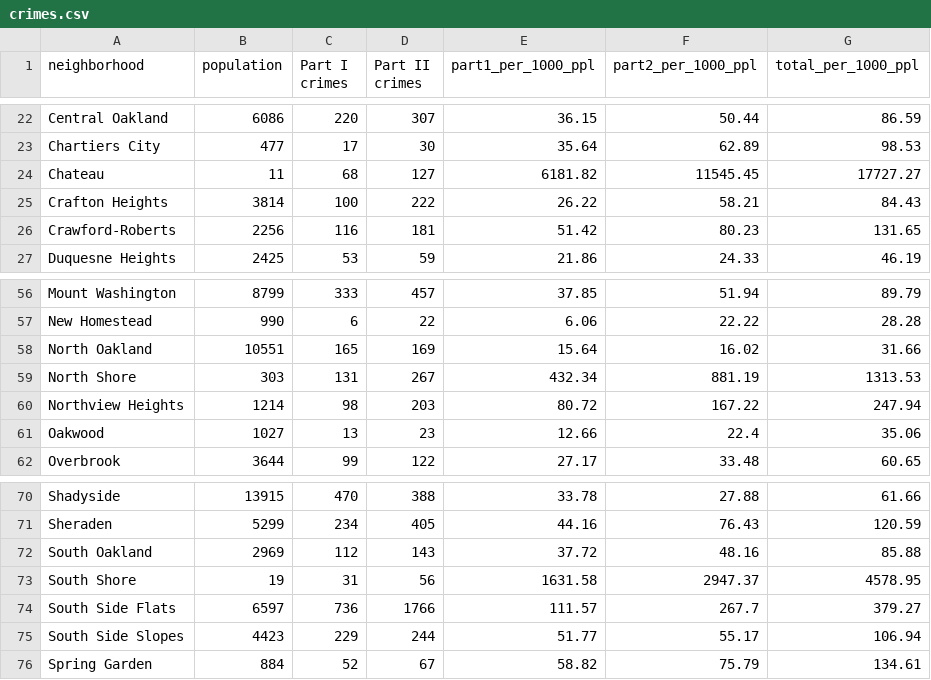
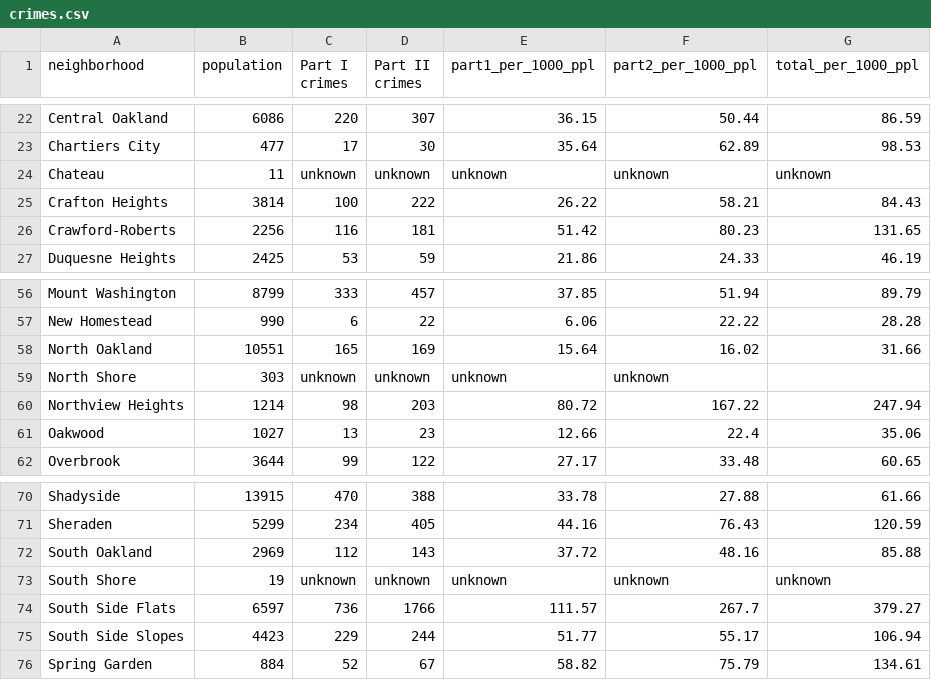
Before and after one commit to dantasse/neighborhood_guides, a CSV file: site/src/assets/pgh/crimes.csv, drawn as a sheet; only a part is shown, gaps mark what is left out.

```diff
--- a/site/src/assets/pgh/crimes.csv
+++ b/site/src/assets/pgh/crimes.csv
@@ -23,3 +23,3 @@ Central Oakland,6086,220,307,36.15,50.44,86.59
 Chartiers City,477,17,30,35.64,62.89,98.53
-Chateau,11,68,127,6181.82,11545.45,17727.27
+Chateau,11,unknown,unknown,unknown,unknown,unknown
 Crafton Heights,3814,100,222,26.22,58.21,84.43
@@ -58,3 +58,3 @@ New Homestead,990,6,22,6.06,22.22,28.28
 North Oakland,10551,165,169,15.64,16.02,31.66
-North Shore,303,131,267,432.34,881.19,1313.53
+North Shore,303,unknown,unknown,unknown,unknown
 Northview Heights,1214,98,203,80.72,167.22,247.94
@@ -72,3 +72,3 @@ Sheraden,5299,234,405,44.16,76.43,120.59
 South Oakland,2969,112,143,37.72,48.16,85.88
-South Shore,19,31,56,1631.58,2947.37,4578.95
+South Shore,19,unknown,unknown,unknown,unknown,unknown
 South Side Flats,6597,736,1766,111.57,267.7,379.27
```
Also changed, not shown: site/src/assets/chicago/crimes.csv, site/src/assets/sf/crimes.csv.
